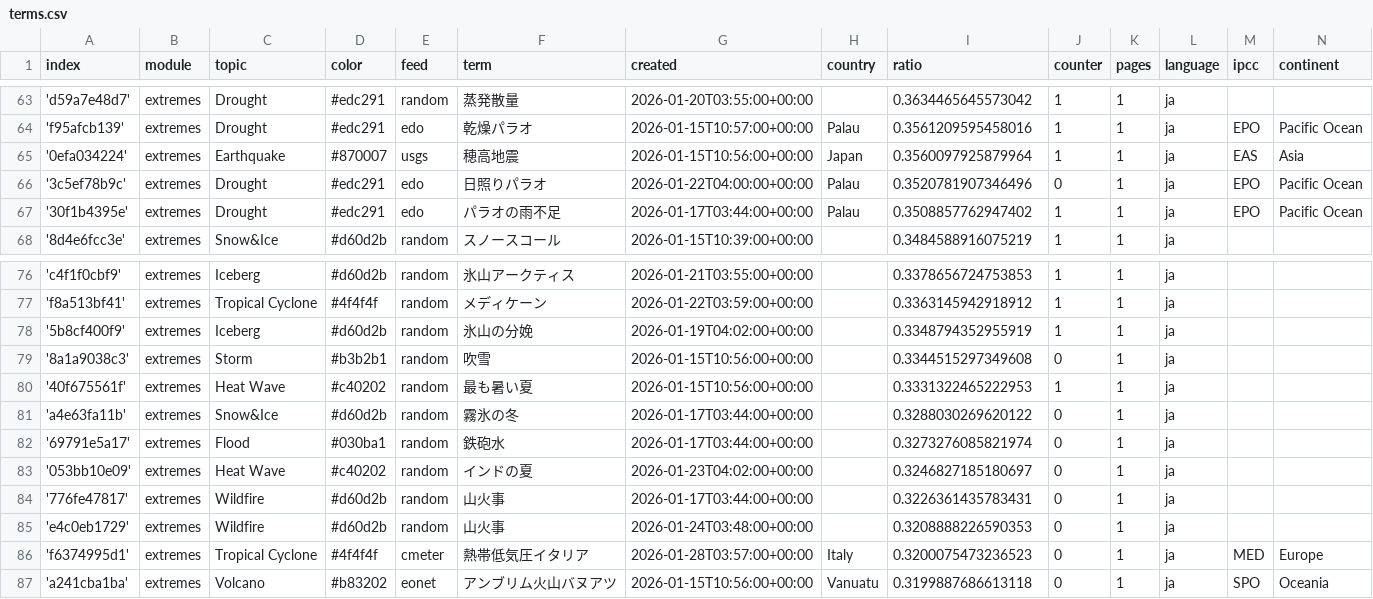
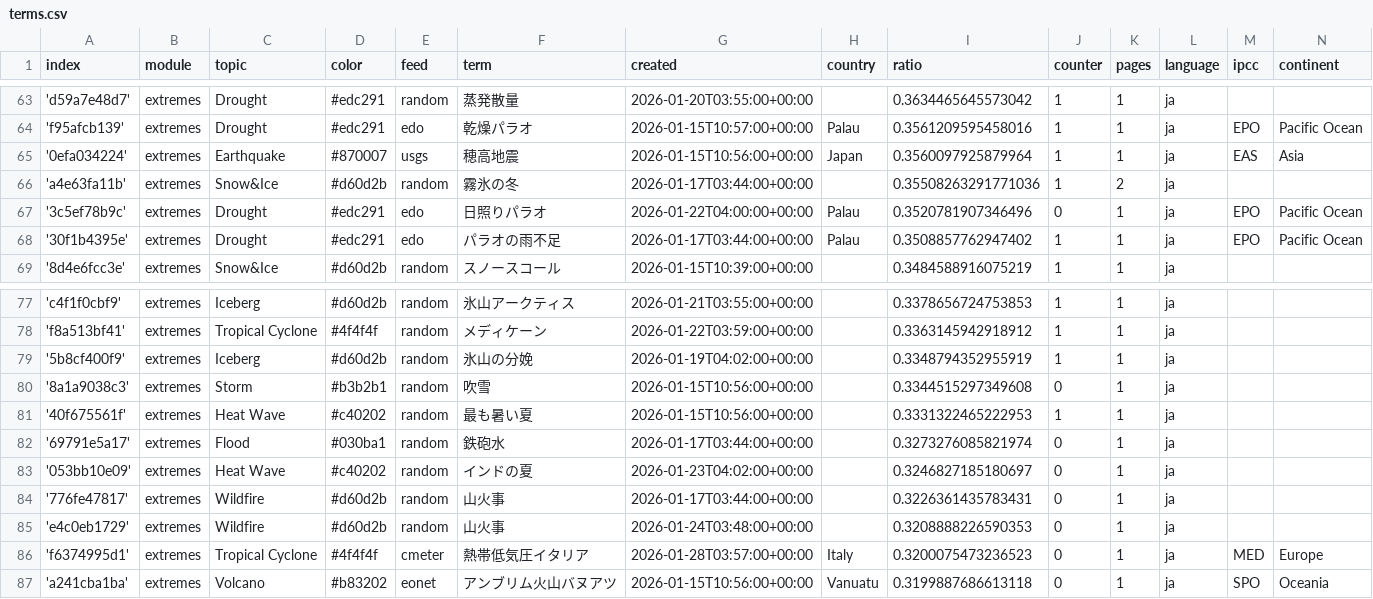
Before and after one commit to annajungfleischnews/japaneseExtremes, a CSV file: terms.csv, drawn as a sheet; only a part is shown, gaps mark what is left out; removed rows and columns are numbered as before the commit, all else as after; the diff names each change by its address in the sheet, - before the commit and + after, or states it on an @@ line.

Commit message:
Commit from GitHub Actions (harvest:0.0)

```diff
--- a/terms.csv
+++ b/terms.csv
+row 66: 'a4e63fa11b' | extremes | Snow&Ice | #d60d2b | random | 霧氷の冬 | 2026-01-17T03:44:00+00:00 |  | 0.35508263291771036 | 1 | 2 | ja
-row 81: 'a4e63fa11b' | extremes | Snow&Ice | #d60d2b | random | 霧氷の冬 | 2026-01-17T03:44:00+00:00 |  | 0.3288030269620122 | 0 | 1 | ja
```
